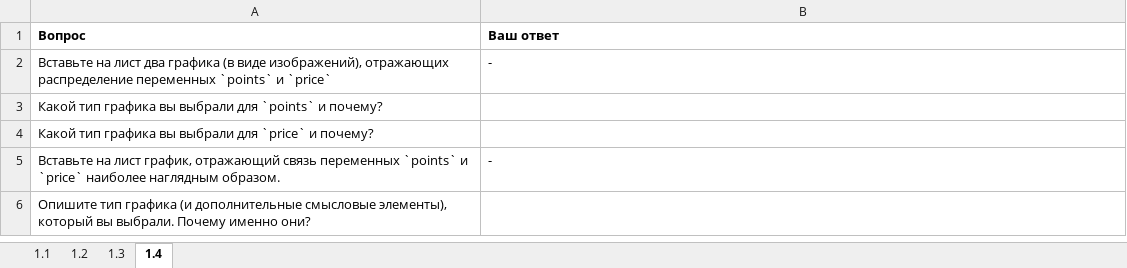
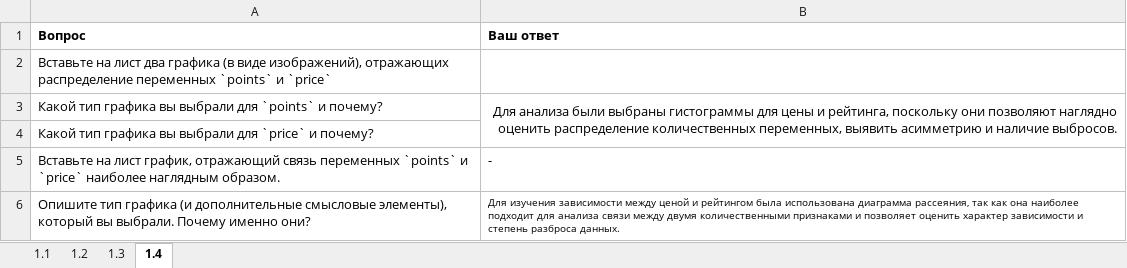
Before and after one commit to jenyadev3/Test-Wine, an Excel workbook: part_1.xlsx, sheet 1.4, drawn as a sheet; values as stored, in another font and other column widths than the file's, no borders; the diff names each change by its address in the sheet, - before the commit and + after, or states it on an @@ line.

Commit message:
Commit

```diff
--- a/part_1.xlsx (sheet 1.4)
+++ b/part_1.xlsx (sheet 1.4)
-B2 (Ваш ответ): -
+B2 (Ваш ответ): (empty)
-B3 (Ваш ответ): (empty)
+B3 (Ваш ответ): Для анализа были выбраны гистограммы для цены и рейтинга, поскольку они позволяют наглядно оценить распределение количественных переменных, выявить асимметрию и наличие выбросов.
+B3:B4 merged
-B6 (Ваш ответ): (empty)
+B6 (Ваш ответ): Для изучения зависимости между ценой и рейтингом была использована диаграмма рассеяния, так как она наиболее подходит для анализа связи между двумя количественными признаками и позволяет оценить характер зависимости и степень разброса данных.
```
